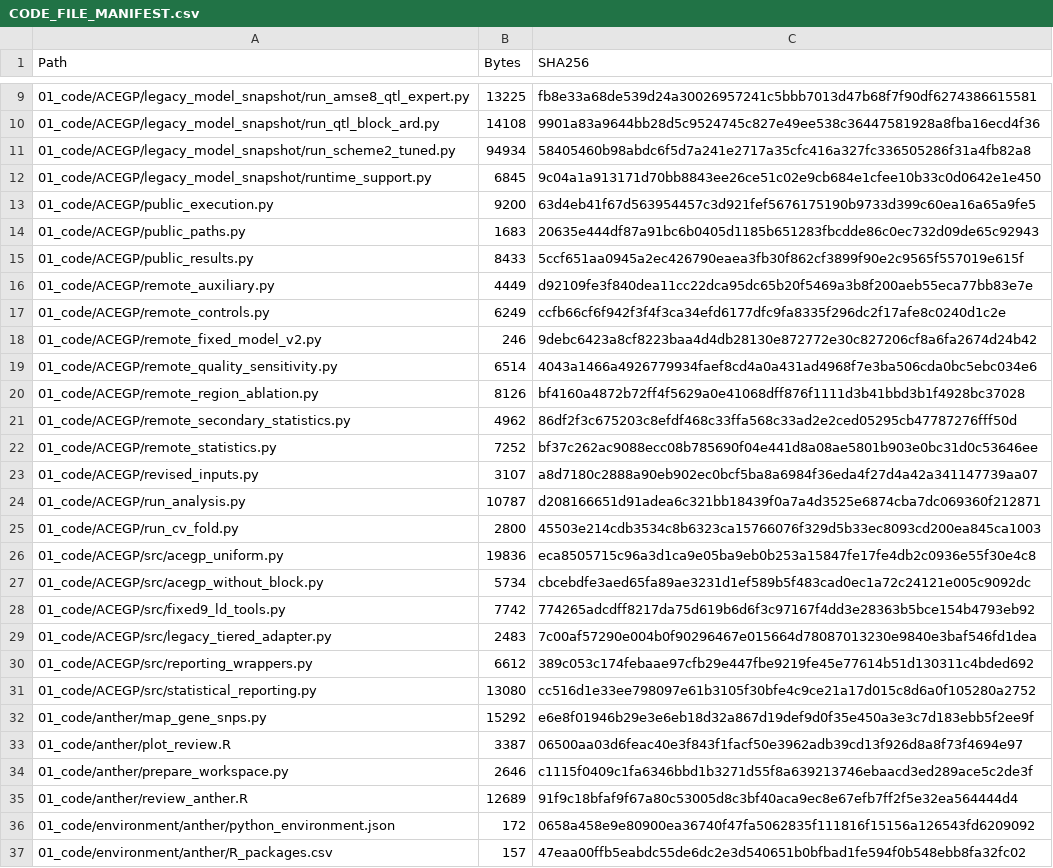
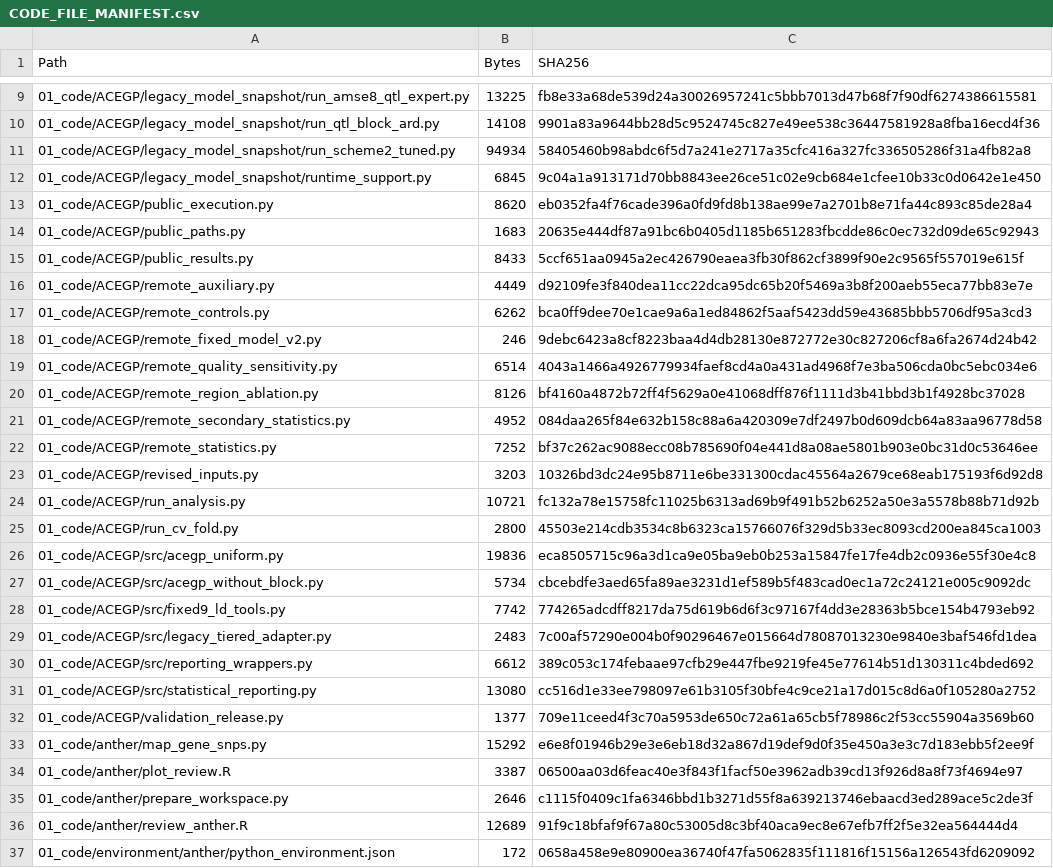
Before and after one commit to Toward-dawn/ACEGP-rice, a CSV file: CODE_FILE_MANIFEST.csv, drawn as a sheet; only a part is shown, gaps mark what is left out; the shorter side is filled out with more unchanged rows; the diff covers the shown part only.

```diff
--- a/CODE_FILE_MANIFEST.csv
+++ b/CODE_FILE_MANIFEST.csv
@@ -12,3 +12,3 @@
 01_code/ACEGP/legacy_model_snapshot/runtime_support.py,6845,9c04a1a913171d70bb8843ee26ce51c02e9cb684e1cfee10b33c0d0642e1e450
-01_code/ACEGP/public_execution.py,9200,63d4eb41f67d563954457c3d921fef5676175190b9733d399c60ea16a65a9fe5
+01_code/ACEGP/public_execution.py,8620,eb0352fa4f76cade396a0fd9fd8b138ae99e7a2701b8e71fa44c893c85de28a4
 01_code/ACEGP/public_paths.py,1683,20635e444df87a91bc6b0405d1185b651283fbcdde86c0ec732d09de65c92943
@@ -16,3 +16,3 @@
 01_code/ACEGP/remote_auxiliary.py,4449,d92109fe3f840dea11cc22dca95dc65b20f5469a3b8f200aeb55eca77bb83e7e
-01_code/ACEGP/remote_controls.py,6249,ccfb66cf6f942f3f4f3ca34efd6177dfc9fa8335f296dc2f17afe8c0240d1c2e
+01_code/ACEGP/remote_controls.py,6262,bca0ff9dee70e1cae9a6a1ed84862f5aaf5423dd59e43685bbb5706df95a3cd3
 01_code/ACEGP/remote_fixed_model_v2.py,246,9debc6423a8cf8223baa4d4db28130e872772e30c827206cf8a6fa2674d24b42
@@ -20,6 +20,6 @@
 01_code/ACEGP/remote_region_ablation.py,8126,bf4160a4872b72ff4f5629a0e41068dff876f1111d3b41bbd3b1f4928bc37028
-01_code/ACEGP/remote_secondary_statistics.py,4962,86df2f3c675203c8efdf468c33ffa568c33ad2e2ced05295cb47787276fff50d
+01_code/ACEGP/remote_secondary_statistics.py,4952,084daa265f84e632b158c88a6a420309e7df2497b0d609dcb64a83aa96778d58
 01_code/ACEGP/remote_statistics.py,7252,bf37c262ac9088ecc08b785690f04e441d8a08ae5801b903e0bc31d0c53646ee
-01_code/ACEGP/revised_inputs.py,3107,a8d7180c2888a90eb902ec0bcf5ba8a6984f36eda4f27d4a42a341147739aa07
-01_code/ACEGP/run_analysis.py,10787,d208166651d91adea6c321bb18439f0a7a4d3525e6874cba7dc069360f212871
+01_code/ACEGP/revised_inputs.py,3203,10326bd3dc24e95b8711e6be331300cdac45564a2679ce68eab175193f6d92d8
+01_code/ACEGP/run_analysis.py,10721,fc132a78e15758fc11025b6313ad69b9f491b52b6252a50e3a5578b88b71d92b
 01_code/ACEGP/run_cv_fold.py,2800,45503e214cdb3534c8b6323ca15766076f329d5b33ec8093cd200ea845ca1003
@@ -31,2 +31,3 @@
 01_code/ACEGP/src/statistical_reporting.py,13080,cc516d1e33ee798097e61b3105f30bfe4c9ce21a17d015c8d6a0f105280a2752
+01_code/ACEGP/validation_release.py,1377,709e11ceed4f3c70a5953de650c72a61a65cb5f78986c2f53cc55904a3569b60
 01_code/anther/map_gene_snps.py,15292,e6e8f01946b29e3e6eb18d32a867d19def9d0f35e450a3e3c7d183ebb5f2ee9f
```
Also changed, not shown: 3 added rows, 1 removed row and 28 edited cells elsewhere in this file, 24 other files.
